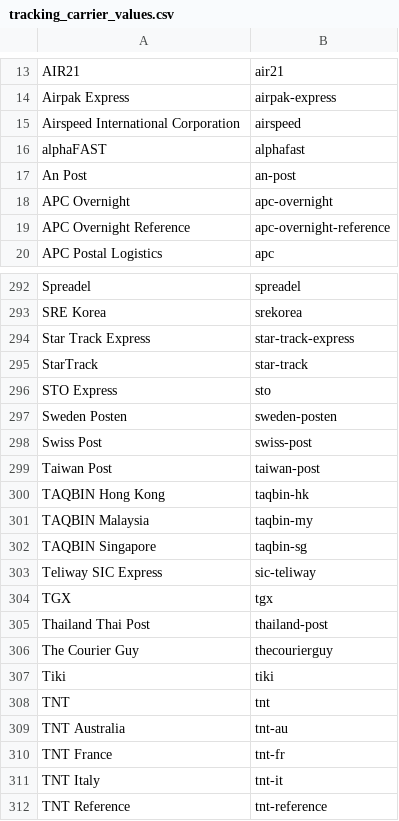
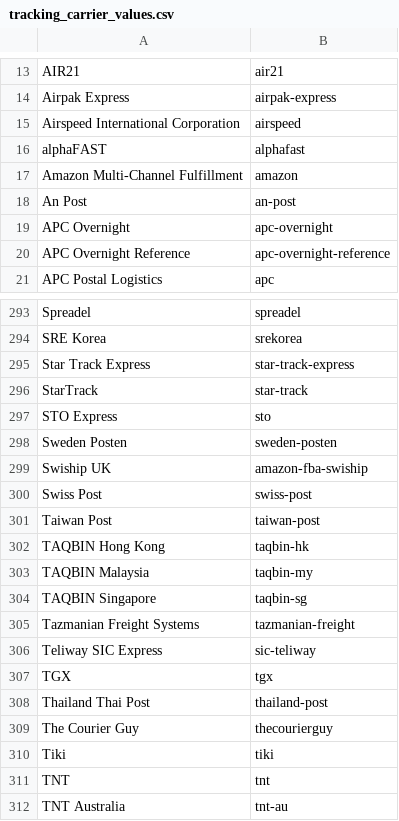
Before and after one commit to bigcommerce/dev-docs, a CSV file: assets/csv/tracking_carrier_values.csv, drawn as a sheet; only a part is shown, gaps mark what is left out; the shorter side is filled out with more unchanged rows; the diff names each change by its address in the sheet, - before the commit and + after, or states it on an @@ line.

Commit message:
Update tracking_carrier_values.csv (#1078)
* Update tracking_carrier_values.csv

* Update assets/csv/tracking_carrier_values.csv

* Update assets/csv/tracking_carrier_values.csv

```diff
--- a/assets/csv/tracking_carrier_values.csv
+++ b/assets/csv/tracking_carrier_values.csv
+row 17: Amazon Multi-Channel Fulfillment | amazon
+row 299: Swiship UK | amazon-fba-swiship
+row 305: Tazmanian Freight Systems | tazmanian-freight
```
